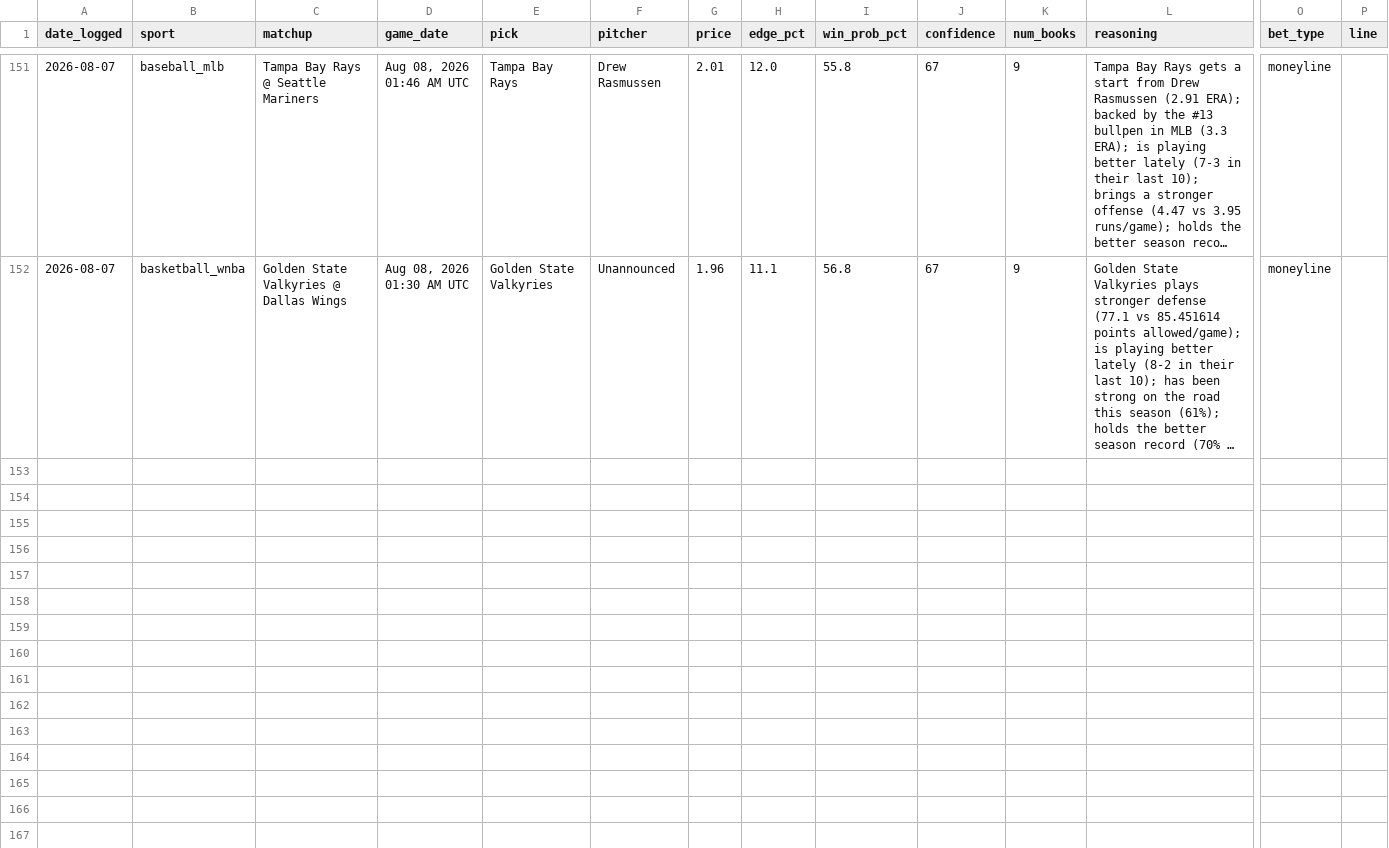
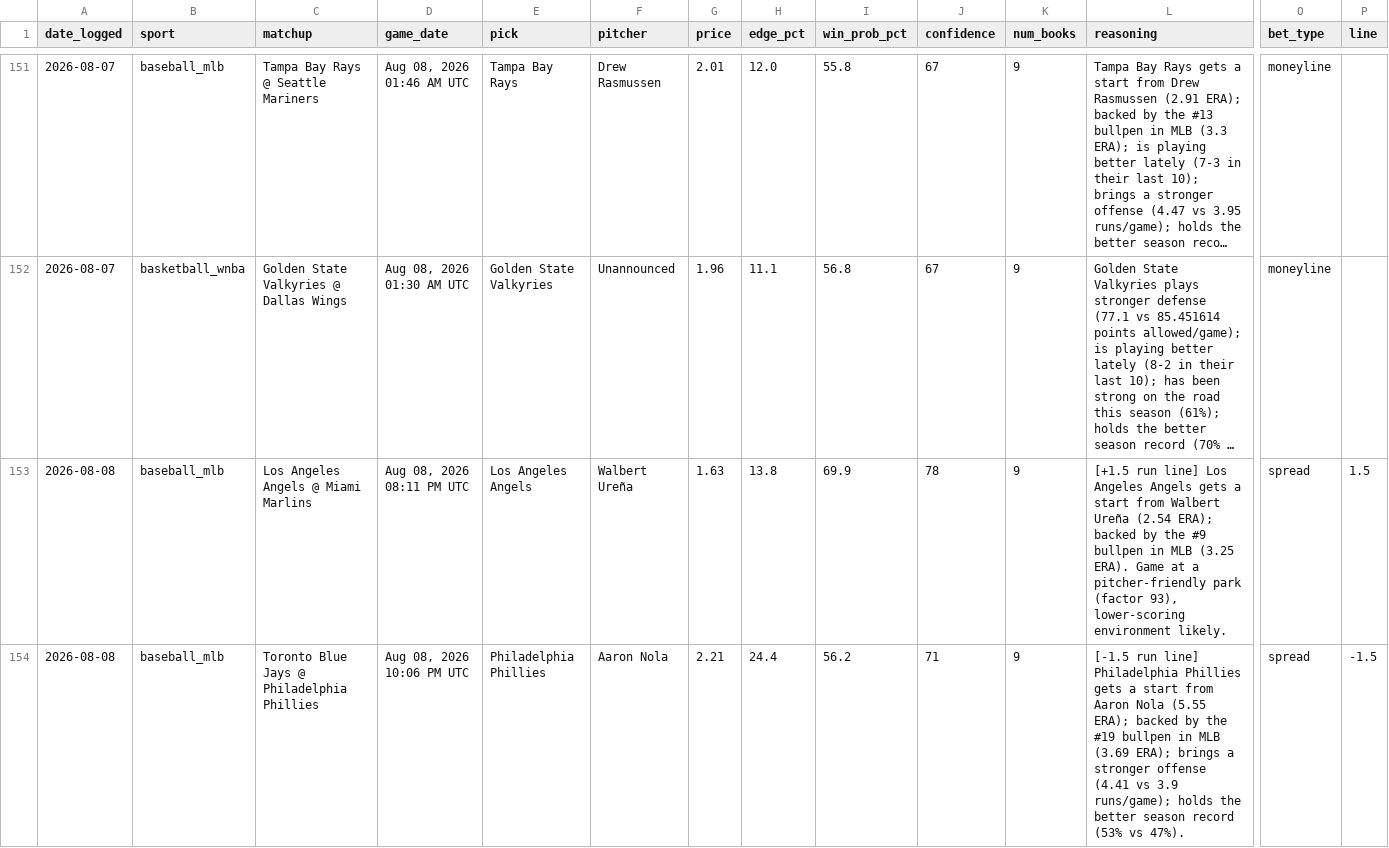
Before and after one commit to alev-12/betting-bot-showcase, a CSV file: picks_log.csv, drawn as a sheet; only a part is shown, gaps mark what is left out; long unchanged cells end in …; rows hold the shown columns only; the diff covers the shown part only; the diff names each change by its address in the sheet, - before the commit and + after, or states it on an @@ line.

```diff
--- a/picks_log.csv
+++ b/picks_log.csv
+row 153: 2026-08-08 | baseball_mlb | Los Angeles Angels @ Miami Marlins | Aug 08, 2026 08:11 PM UTC | Los Angeles Angels | Walbert Ureña | 1.63 | 13.8 | 69.9 | 78 | 9 | [+1.5 run line] Los Angeles Angels gets a start from Walbert Ureña (2.54 ERA); backed by the #9 bullpen in MLB (3.25 ERA). Game at a pitcher-friendly park (factor 93), lower-scoring environment likely. | spread | 1.5
+row 154: 2026-08-08 | baseball_mlb | Toronto Blue Jays @ Philadelphia Phillies | Aug 08, 2026 10:06 PM UTC | Philadelphia Phillies | Aaron Nola | 2.21 | 24.4 | 56.2 | 71 | 9 | [-1.5 run line] Philadelphia Phillies gets a start from Aaron Nola (5.55 ERA); backed by the #19 bullpen in MLB (3.69 ERA); brings a stronger offense (4.41 vs 3.9 runs/game); holds the better season record (53% vs 47%). | spread | -1.5
```
Also changed, not shown: 6 added rows elsewhere in this file.
